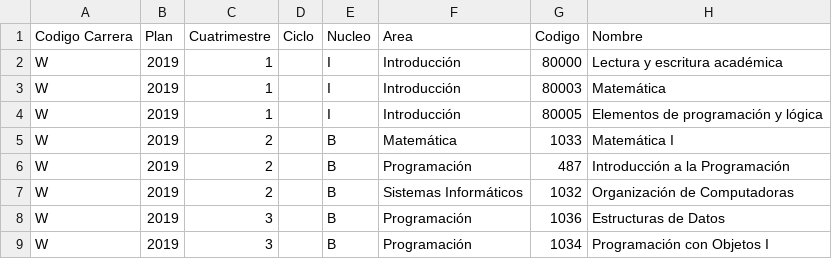
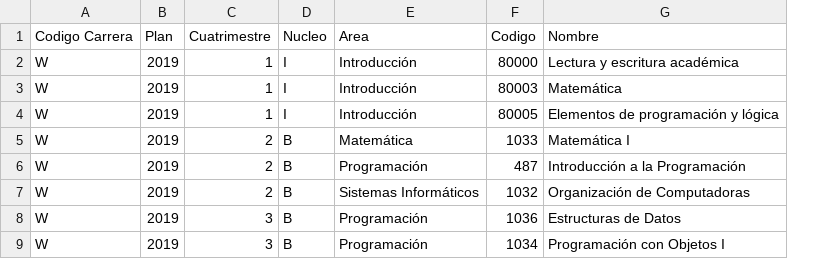
Before and after one commit to nachoyegro/seguimiento-academico, a CSV file: alumnos/docs/planes_lids.csv, drawn as a sheet; only a part is shown; the diff names each change by its address in the sheet, - before the commit and + after, or states it on an @@ line.

Commit message:
Vuela ciclo en importador de planes

```diff
--- a/alumnos/docs/planes_lids.csv
+++ b/alumnos/docs/planes_lids.csv
-column D (Ciclo), empty
```
Also changed, not shown: 1 other file.
